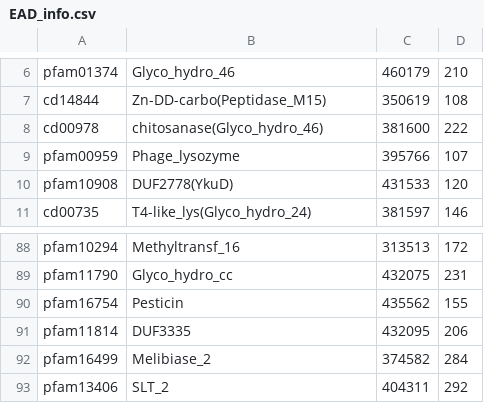
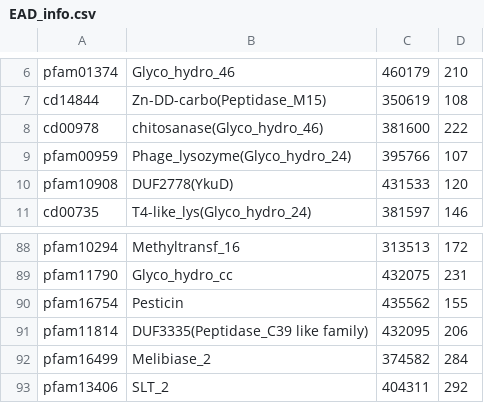
Before and after one commit to hzaurzli/DeepLysin, a CSV file: EAD_info.csv, drawn as a sheet; only a part is shown, gaps mark what is left out.

Commit message:
Add files via upload

```diff
--- a/EAD_info.csv
+++ b/EAD_info.csv
@@ -8,3 +8,3 @@ cd14844,Zn-DD-carbo(Peptidase_M15),350619,108
 cd00978,chitosanase(Glyco_hydro_46),381600,222
-pfam00959,Phage_lysozyme,395766,107
+pfam00959,Phage_lysozyme(Glyco_hydro_24),395766,107
 pfam10908,DUF2778(YkuD),431533,120
@@ -90,3 +90,3 @@ pfam11790,Glyco_hydro_cc,432075,231
 pfam16754,Pesticin,435562,155
-pfam11814,DUF3335,432095,206
+pfam11814,DUF3335(Peptidase_C39 like family),432095,206
 pfam16499,Melibiase_2,374582,284
```
